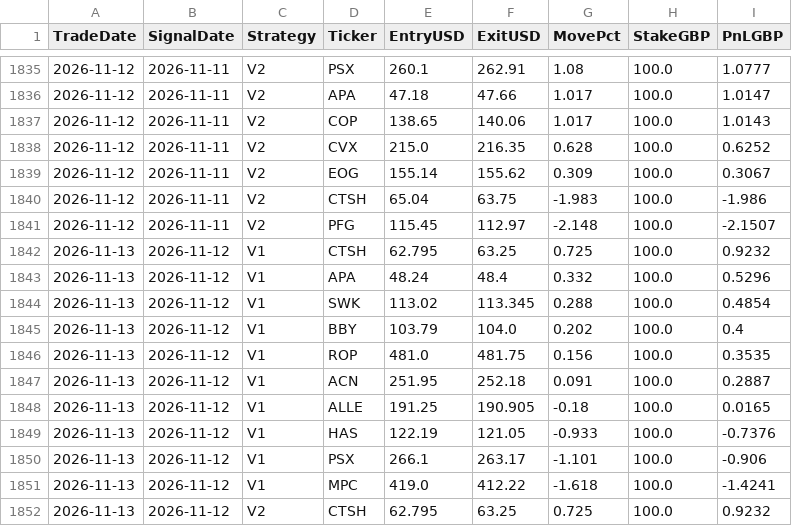
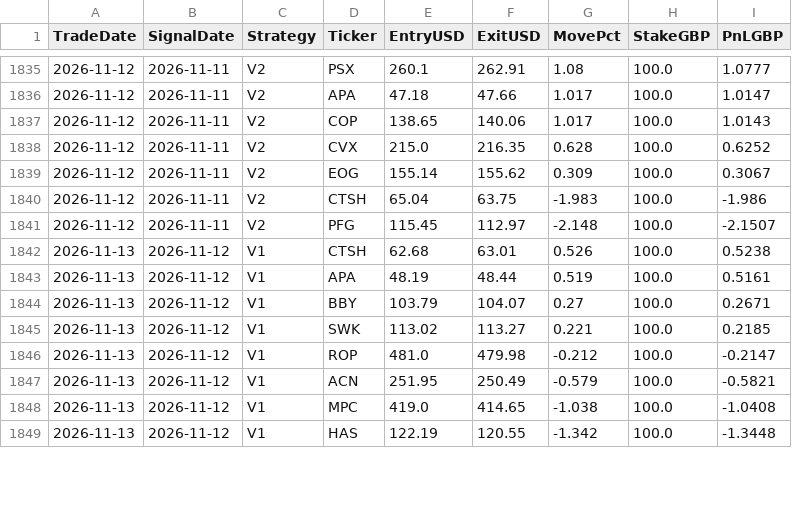
Before and after one commit to MrinalBhargava/sp500-dashboard, a CSV file: positions_pnl.csv, drawn as a sheet; only a part is shown, gaps mark what is left out; the diff covers the shown part only.

```diff
--- a/positions_pnl.csv
+++ b/positions_pnl.csv
@@ -1841,12 +1841,9 @@ TradeDate,SignalDate,Strategy,Ticker,EntryUSD,ExitUSD,MovePct,StakeGBP,PnLGBP
 2026-11-12,2026-11-11,V2,PFG,115.45,112.97,-2.148,100.0,-2.1507
-2026-11-13,2026-11-12,V1,CTSH,62.795,63.25,0.725,100.0,0.9232
-2026-11-13,2026-11-12,V1,APA,48.24,48.4,0.332,100.0,0.5296
-2026-11-13,2026-11-12,V1,SWK,113.02,113.345,0.288,100.0,0.4854
-2026-11-13,2026-11-12,V1,BBY,103.79,104.0,0.202,100.0,0.4
-2026-11-13,2026-11-12,V1,ROP,481.0,481.75,0.156,100.0,0.3535
-2026-11-13,2026-11-12,V1,ACN,251.95,252.18,0.091,100.0,0.2887
-2026-11-13,2026-11-12,V1,ALLE,191.25,190.905,-0.18,100.0,0.0165
-2026-11-13,2026-11-12,V1,HAS,122.19,121.05,-0.933,100.0,-0.7376
-2026-11-13,2026-11-12,V1,PSX,266.1,263.17,-1.101,100.0,-0.906
-2026-11-13,2026-11-12,V1,MPC,419.0,412.22,-1.618,100.0,-1.4241
-2026-11-13,2026-11-12,V2,CTSH,62.795,63.25,0.725,100.0,0.9232
+2026-11-13,2026-11-12,V1,CTSH,62.68,63.01,0.526,100.0,0.5238
+2026-11-13,2026-11-12,V1,APA,48.19,48.44,0.519,100.0,0.5161
+2026-11-13,2026-11-12,V1,BBY,103.79,104.07,0.27,100.0,0.2671
+2026-11-13,2026-11-12,V1,SWK,113.02,113.27,0.221,100.0,0.2185
+2026-11-13,2026-11-12,V1,ROP,481.0,479.98,-0.212,100.0,-0.2147
+2026-11-13,2026-11-12,V1,ACN,251.95,250.49,-0.579,100.0,-0.5821
+2026-11-13,2026-11-12,V1,MPC,419.0,414.65,-1.038,100.0,-1.0408
+2026-11-13,2026-11-12,V1,HAS,122.19,120.55,-1.342,100.0,-1.3448
```
Also changed, not shown: 1 added row, 1 removed row and 31 edited cells elsewhere in this file, daily_pnl.csv.
